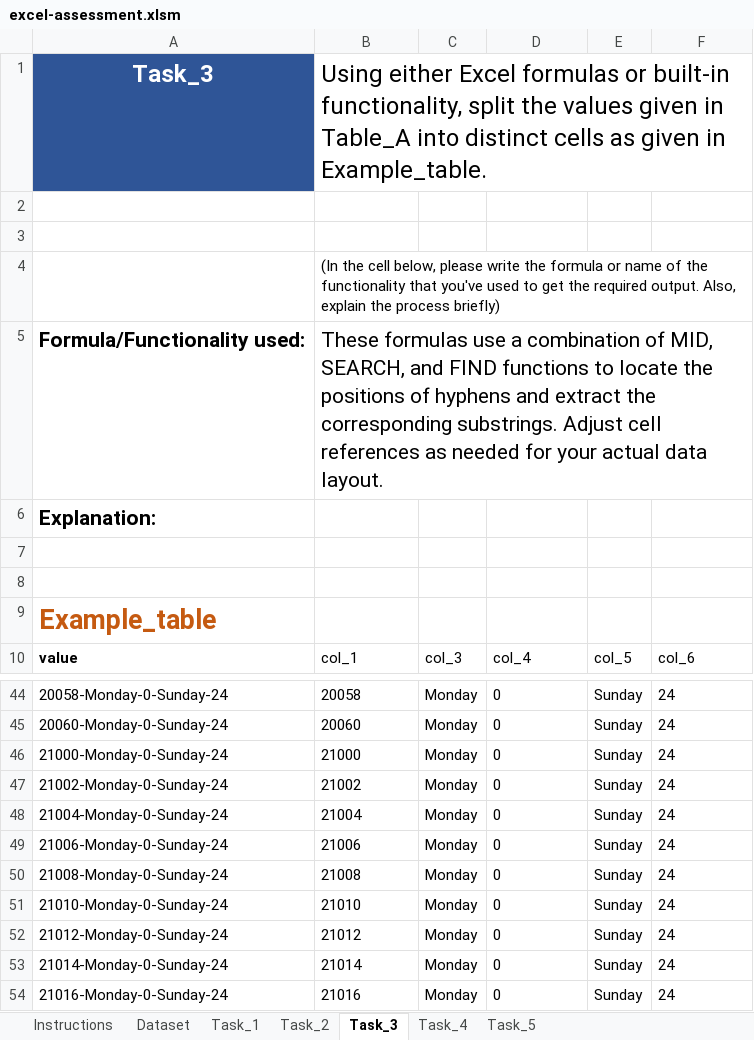
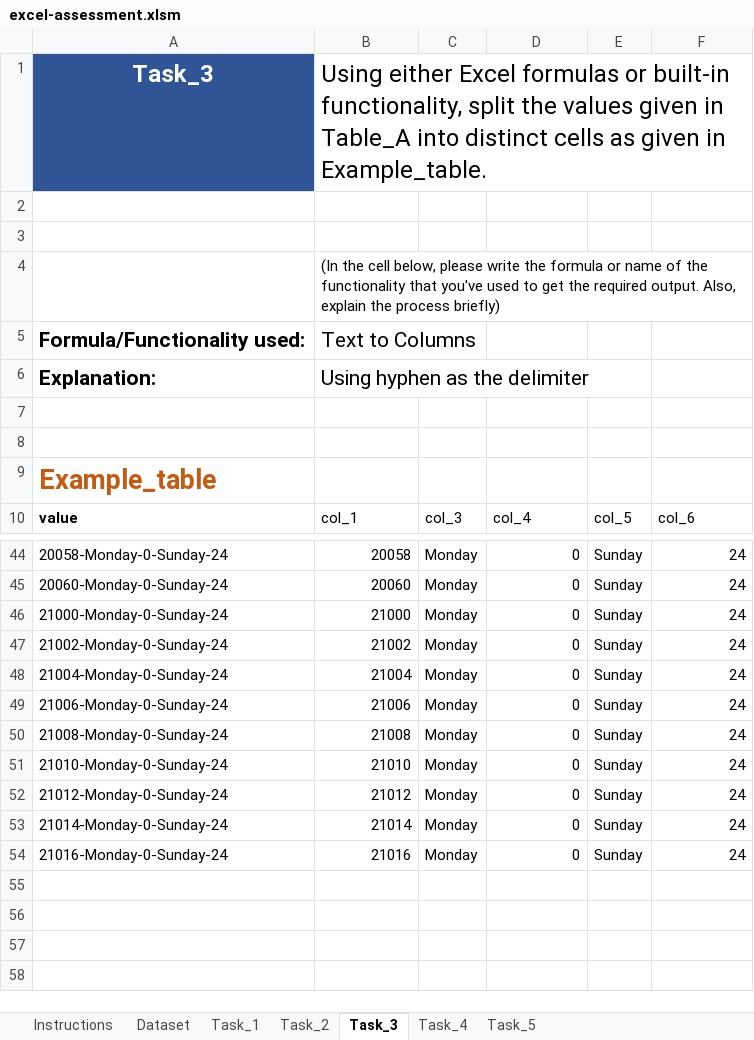
Before and after one commit to preetis258/MapUp-Data-Assessment-F, an Excel workbook: excel-assessment.xlsm, sheet Task_3, drawn as a sheet; only a part is shown, gaps mark what is left out; values as stored, in another font and other column widths than the file's, no borders; the diff covers the shown part only; the diff names each change by its address in the sheet, - before the commit and + after, or states it on an @@ line.

```diff
--- a/excel-assessment.xlsm (sheet Task_3)
+++ b/excel-assessment.xlsm (sheet Task_3)
-B5: These formulas use a combination of MID, SEARCH, and FIND functions to locate the positions of hyphens and extract the corresponding substrings. Adjust cell references as needed for your actual data layout.
+B5: Text to Columns
-B6: (empty)
+B6: Using hyphen as the delimiter
-B44:B54 alignment: left
+B44:B54 alignment: right
-D44:D54 alignment: left
+D44:D54 alignment: right
-F44:F54 alignment: left
+F44:F54 alignment: right
```
Also changed, not shown: cell formats elsewhere in this sheet, sheet Task_5, sheet Dataset, sheet Task_4, sheet Task_1, formulas that keep their value.
